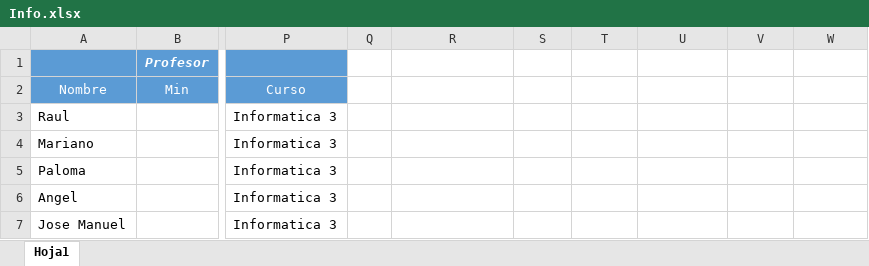
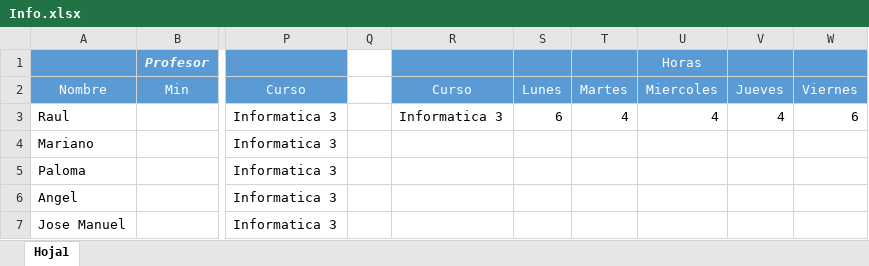
Before and after one commit to josete/TimeTableManager, an Excel workbook: NodeHorarios/Info.xlsx, sheet Hoja1, drawn as a sheet; only a part is shown, gaps mark what is left out; values as stored, in another font and other column widths than the file's, no borders; the diff names each change by its address in the sheet, - before the commit and + after, or states it on an @@ line.

Commit message:
Horas en excel

```diff
--- a/NodeHorarios/Info.xlsx (sheet Hoja1)
+++ b/NodeHorarios/Info.xlsx (sheet Hoja1)
-R1:W2 fill: none
+R1:W2 fill: #5B9BD5
-U1: (empty)
+U1: Horas
-R2: (empty)
+R2: Curso
-S2: (empty)
+S2: Lunes
-T2: (empty)
+T2: Martes
-U2 (Horas): (empty)
+U2 (Horas): Miercoles
-V2: (empty)
+V2: Jueves
-W2: (empty)
+W2: Viernes
-R3: (empty)
+R3: Informatica 3
-S3: (empty)
+S3: 6
-T3: (empty)
+T3: 4
-U3 (Horas): (empty)
+U3 (Horas): 4
-V3: (empty)
+V3: 4
-W3: (empty)
+W3: 6
```
Also changed, not shown: 4 other files.
